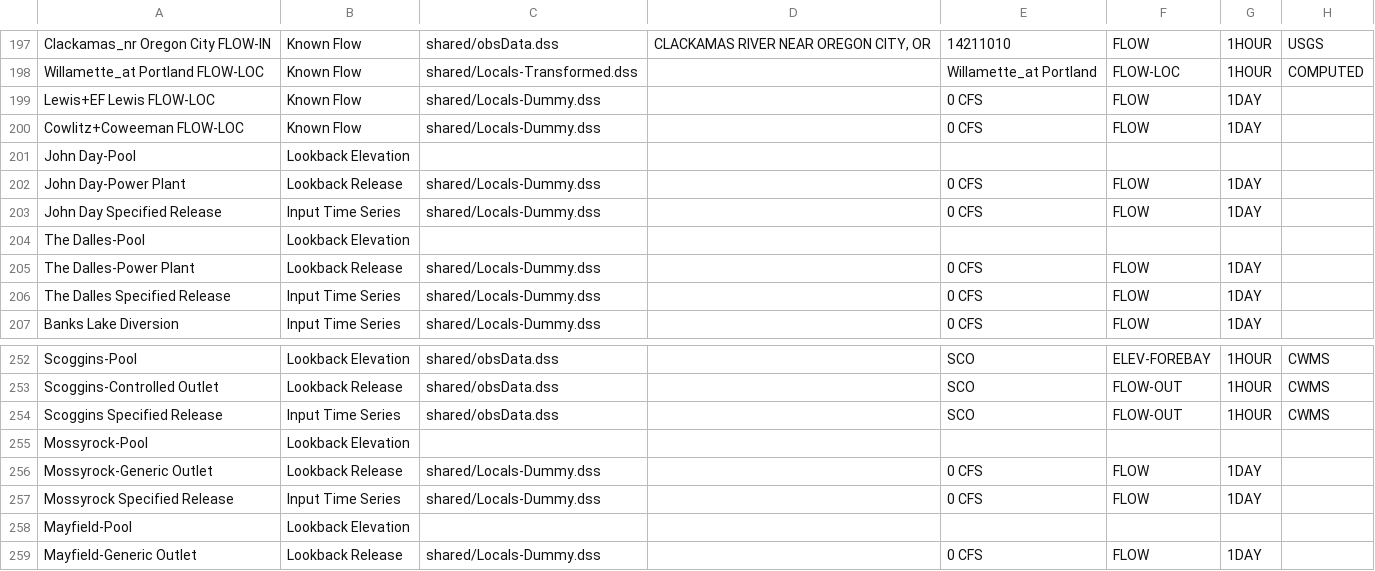
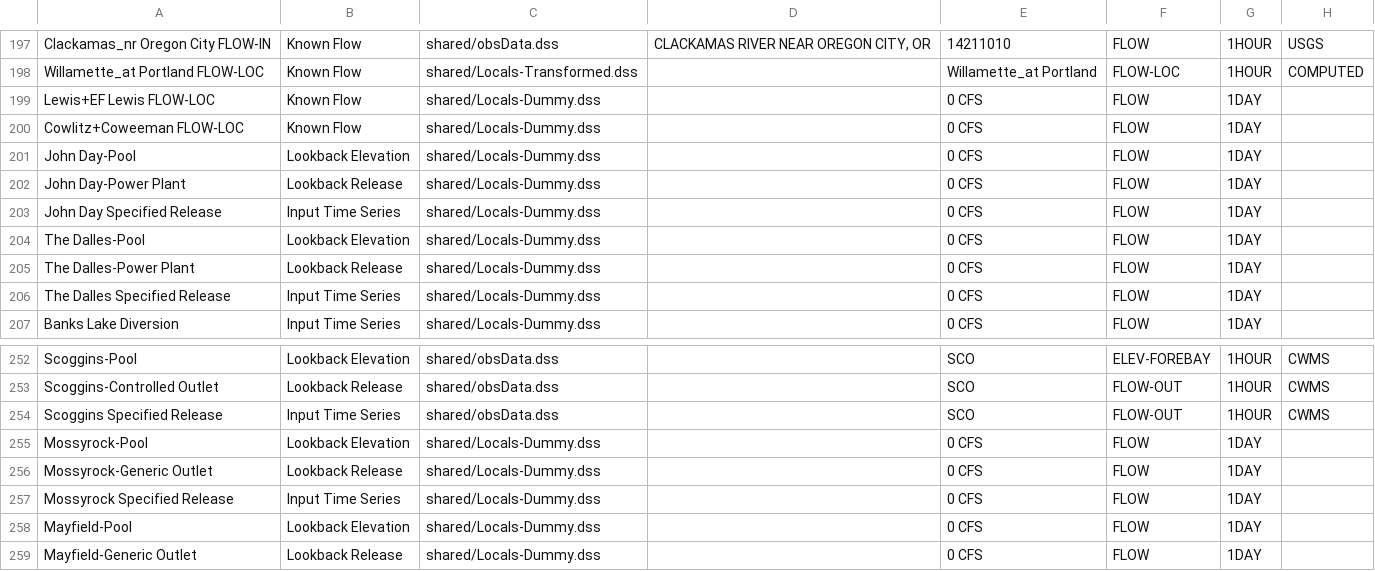
Before and after one commit to JoeShmoJo/DP, a CSV file: data/Obs_WIL_H_TimeSeries.csv, drawn as a sheet; only a part is shown, gaps mark what is left out.

```diff
--- a/data/Obs_WIL_H_TimeSeries.csv
+++ b/data/Obs_WIL_H_TimeSeries.csv
@@ -200,6 +200,6 @@ Lewis+EF Lewis FLOW-LOC,Known Flow,shared/Locals-Dummy.dss, ,0 CFS,FLOW,1DAY,
 Cowlitz+Coweeman FLOW-LOC,Known Flow,shared/Locals-Dummy.dss, ,0 CFS,FLOW,1DAY,
-John Day-Pool,Lookback Elevation, , , , , ,
+John Day-Pool,Lookback Elevation,shared/Locals-Dummy.dss, ,0 CFS,FLOW,1DAY,
 John Day-Power Plant,Lookback Release,shared/Locals-Dummy.dss, ,0 CFS,FLOW,1DAY,
 John Day Specified Release,Input Time Series,shared/Locals-Dummy.dss, ,0 CFS,FLOW,1DAY,
-The Dalles-Pool,Lookback Elevation, , , , , ,
+The Dalles-Pool,Lookback Elevation,shared/Locals-Dummy.dss, ,0 CFS,FLOW,1DAY,
 The Dalles-Power Plant,Lookback Release,shared/Locals-Dummy.dss, ,0 CFS,FLOW,1DAY,
@@ -254,6 +254,6 @@ Scoggins-Controlled Outlet,Lookback Release,shared/obsData.dss, ,SCO,FLOW-OUT,1H
 Scoggins Specified Release,Input Time Series,shared/obsData.dss, ,SCO,FLOW-OUT,1HOUR,CWMS
-Mossyrock-Pool,Lookback Elevation, , , , , ,
+Mossyrock-Pool,Lookback Elevation,shared/Locals-Dummy.dss, ,0 CFS,FLOW,1DAY,
 Mossyrock-Generic Outlet,Lookback Release,shared/Locals-Dummy.dss, ,0 CFS,FLOW,1DAY,
 Mossyrock Specified Release,Input Time Series,shared/Locals-Dummy.dss, ,0 CFS,FLOW,1DAY,
-Mayfield-Pool,Lookback Elevation, , , , , ,
+Mayfield-Pool,Lookback Elevation,shared/Locals-Dummy.dss, ,0 CFS,FLOW,1DAY,
 Mayfield-Generic Outlet,Lookback Release,shared/Locals-Dummy.dss, ,0 CFS,FLOW,1DAY,
```
Also changed, not shown: data/Obs_WIL_H_Observed.csv, data/Unreg_WIL_H_Observed.csv, 1 other file.
